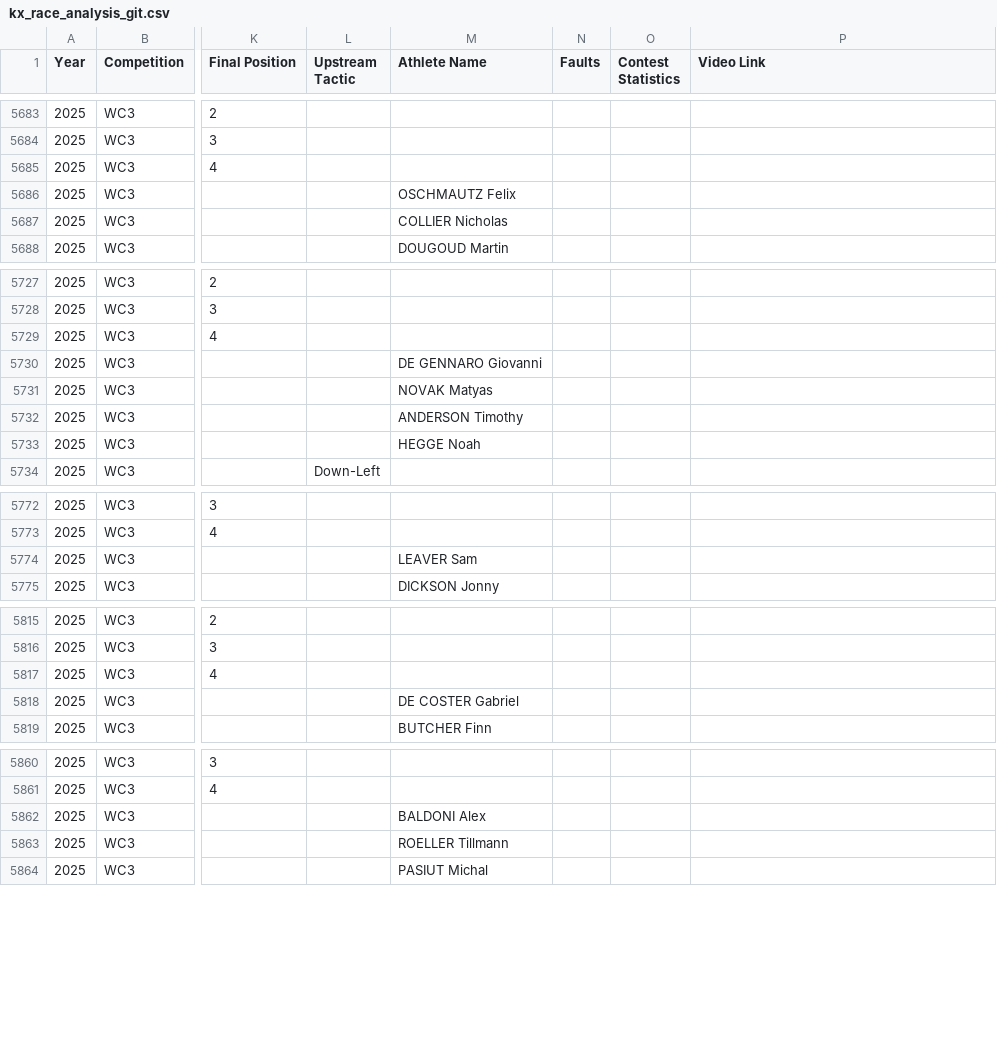
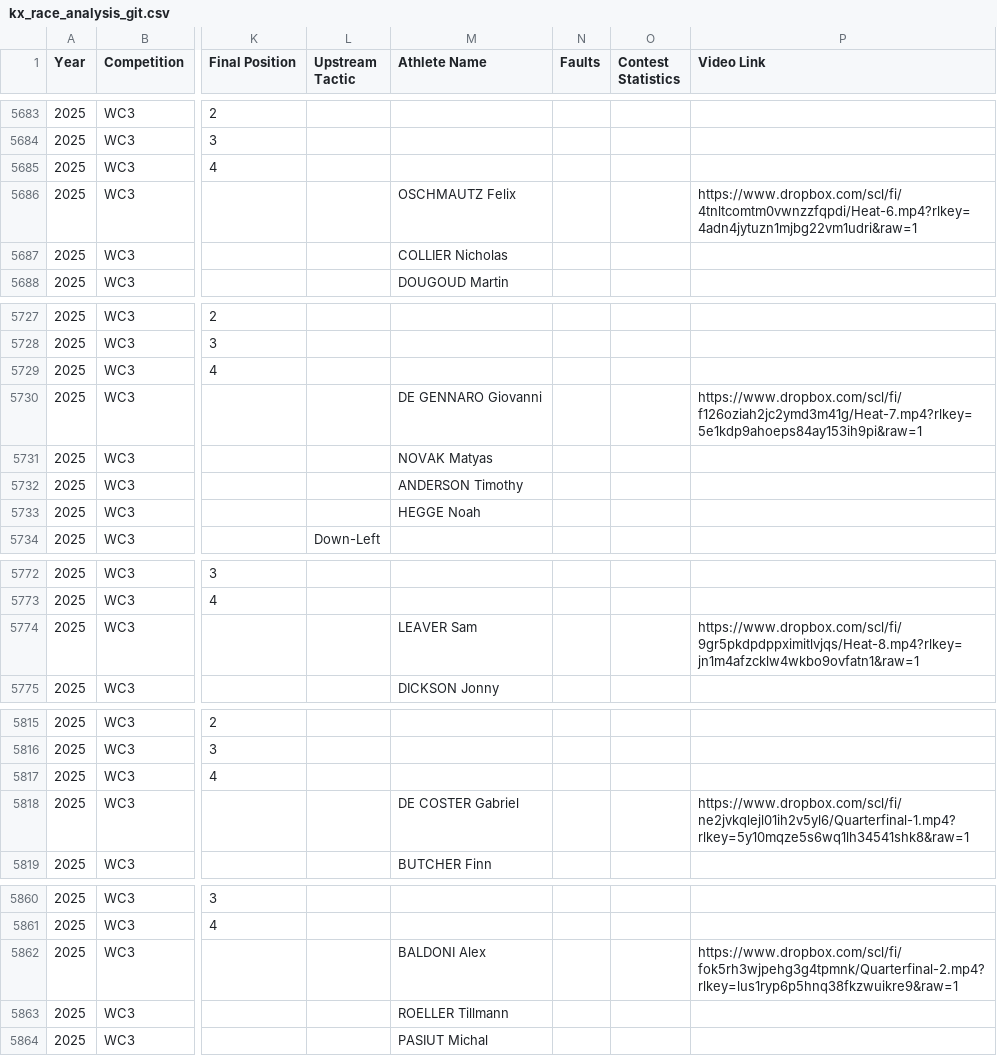
Before and after one commit to katrina-sutherland/kx_tagger, a CSV file: data/kx_race_analysis_git.csv, drawn as a sheet; only a part is shown, gaps mark what is left out; the diff covers the shown part only; the diff names each change by its address in the sheet, - before the commit and + after, or states it on an @@ line.

```diff
--- a/data/kx_race_analysis_git.csv
+++ b/data/kx_race_analysis_git.csv
-P5686 (Video Link): (empty)
+P5686 (Video Link): https://www.dropbox.com/scl/fi/4tnltcomtm0vwnzzfqpdi/Heat-6.mp4?rlkey=4adn4jytuzn1mjbg22vm1udri&raw=1
-P5730 (Video Link): (empty)
+P5730 (Video Link): https://www.dropbox.com/scl/fi/f126oziah2jc2ymd3m41g/Heat-7.mp4?rlkey=5e1kdp9ahoeps84ay153ih9pi&raw=1
-P5774 (Video Link): (empty)
+P5774 (Video Link): https://www.dropbox.com/scl/fi/9gr5pkdpdppximitlvjqs/Heat-8.mp4?rlkey=jn1m4afzcklw4wkbo9ovfatn1&raw=1
-P5818 (Video Link): (empty)
+P5818 (Video Link): https://www.dropbox.com/scl/fi/ne2jvkqlejl01ih2v5yl6/Quarterfinal-1.mp4?rlkey=5y10mqze5s6wq1lh34541shk8&raw=1
-P5862 (Video Link): (empty)
+P5862 (Video Link): https://www.dropbox.com/scl/fi/fok5rh3wjpehg3g4tpmnk/Quarterfinal-2.mp4?rlkey=lus1ryp6p5hnq38fkzwuikre9&raw=1
```
Also changed, not shown: 10 edited cells elsewhere in this file.
